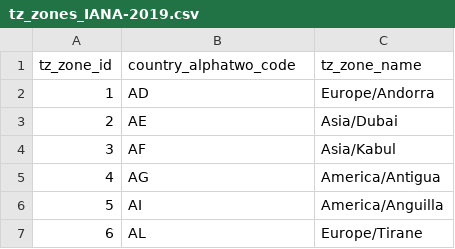
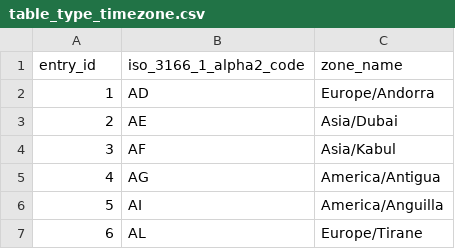
Before and after one commit to parallelam/Metadata-SQL, a CSV file: csv/timezone/table_type_timezone.csv (was csv/timezone/tz_zones_IANA-2019.csv), drawn as a sheet; only a part is shown.

```diff
--- a/csv/timezone/tz_zones_IANA-2019.csv
+++ b/csv/timezone/table_type_timezone.csv
@@ -1,2 +1,2 @@
-tz_zone_id,country_alphatwo_code,tz_zone_name
+entry_id,iso_3166_1_alpha2_code,zone_name
 1,AD,Europe/Andorra
```
Also changed, not shown: csv/geographic/table_regions.csv, 18 other files.
